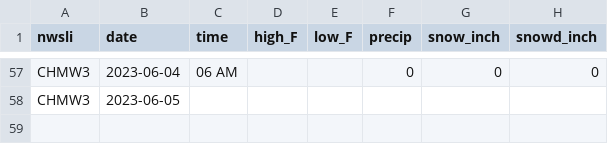
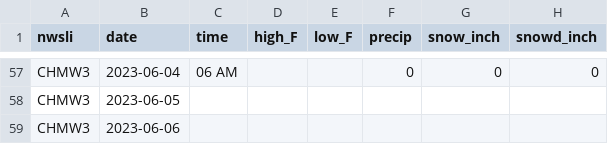
Before and after one commit to acperkins3/GDD-Plots-2023, a CSV file: CHMW3.csv, drawn as a sheet; only a part is shown, gaps mark what is left out.

```diff
--- a/CHMW3.csv
+++ b/CHMW3.csv
@@ -58 +58,2 @@ CHMW3,2023-06-04,06 AM,,,0,0,0
 CHMW3,2023-06-05,,,,,,
+CHMW3,2023-06-06,,,,,,
```
Also changed, not shown: Arlington.csv, Arlington_existing.csv, 12 other files.
